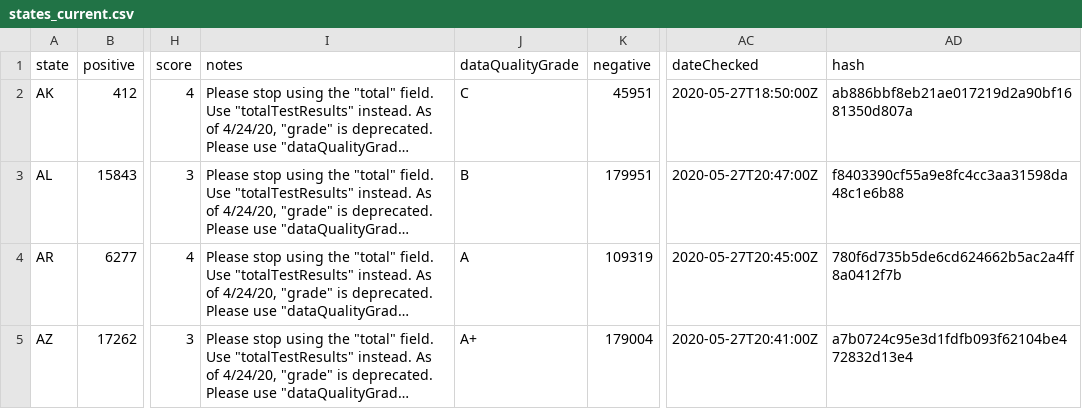
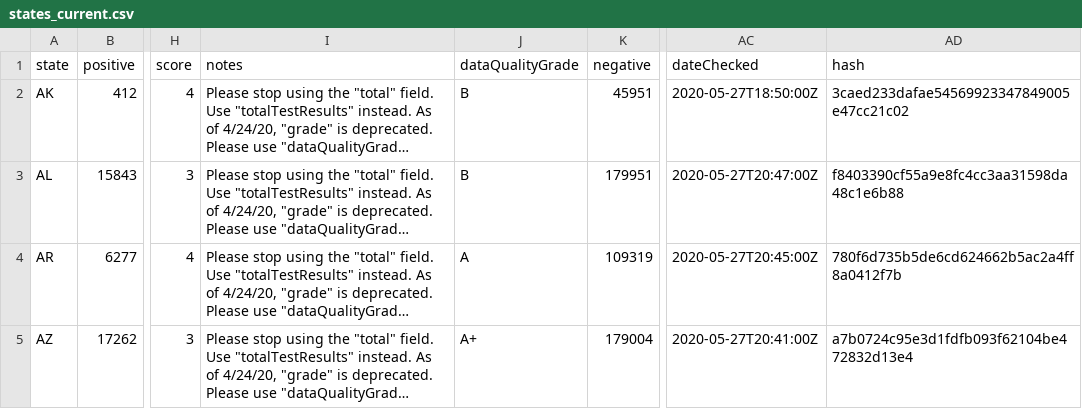
Before and after one commit to thoo/covid-tracking-data, a CSV file: data/states_current.csv, drawn as a sheet; only a part is shown, gaps mark what is left out; long unchanged cells end in …; the diff names each change by its address in the sheet, - before the commit and + after, or states it on an @@ line.

```diff
--- a/data/states_current.csv
+++ b/data/states_current.csv
-J2 (dataQualityGrade): C
+J2 (dataQualityGrade): B
-AD2 (hash): ab886bbf8eb21ae017219d2a90bf1681350d807a
+AD2 (hash): 3caed233dafae54569923347849005e47cc21c02
```
